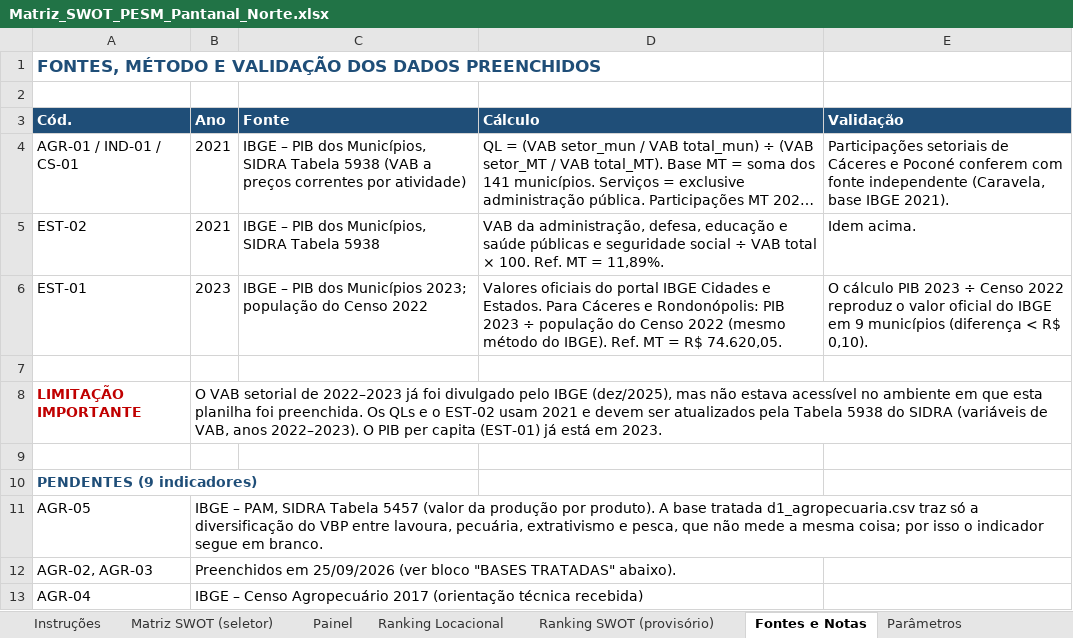
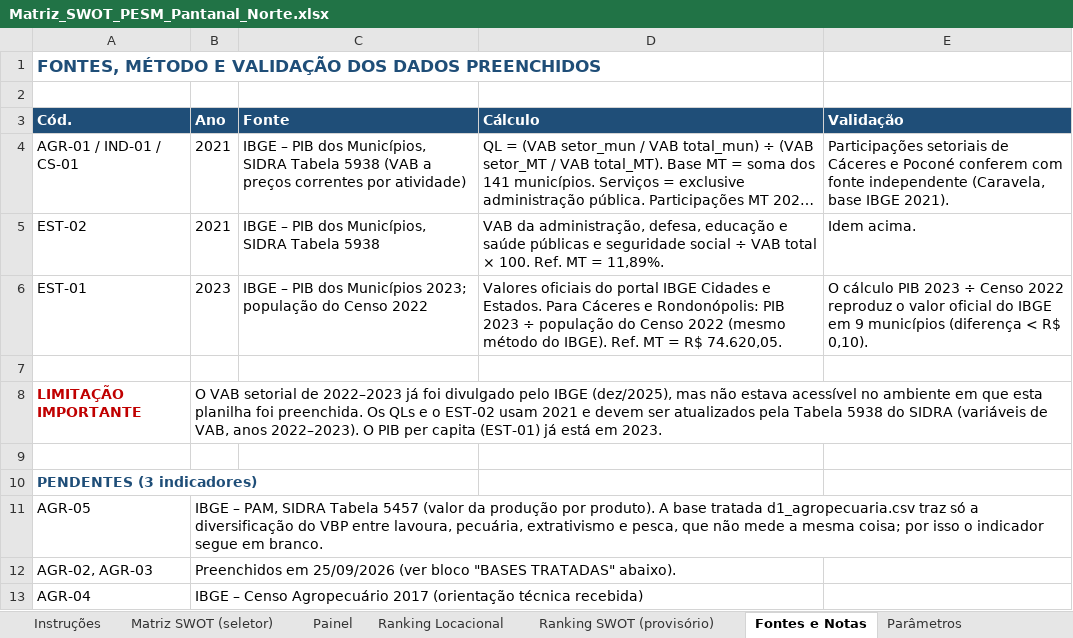
Before and after one commit to cleitonfranco74/zero_claude, an Excel workbook: pesm-pantanal-norte/dados/Matriz_SWOT_PESM_Pantanal_Norte.xlsx, sheet Fontes e Notas, drawn as a sheet; only a part is shown; long unchanged cells end in …; values as stored, in another font and other column widths than the file's, no borders; the diff covers the shown part only; the diff names each change by its address in the sheet, - before the commit and + after, or states it on an @@ line.

```diff
--- a/pesm-pantanal-norte/dados/Matriz_SWOT_PESM_Pantanal_Norte.xlsx (sheet Fontes e Notas)
+++ b/pesm-pantanal-norte/dados/Matriz_SWOT_PESM_Pantanal_Norte.xlsx (sheet Fontes e Notas)
-A10: PENDENTES (9 indicadores)
+A10: PENDENTES (3 indicadores)
```
Also changed, not shown: 6 added rows and 3 edited cells elsewhere in this sheet, sheet Indicadores (F-W), sheet Ranking SWOT (provisório), sheet Painel, sheet SWOT - Itiquira, sheet SWOT - Porto Esperidião, sheet SWOT - Glória D'Oeste, 11 more sheets, formulas that keep their value, hidden cells, 2 other files.
